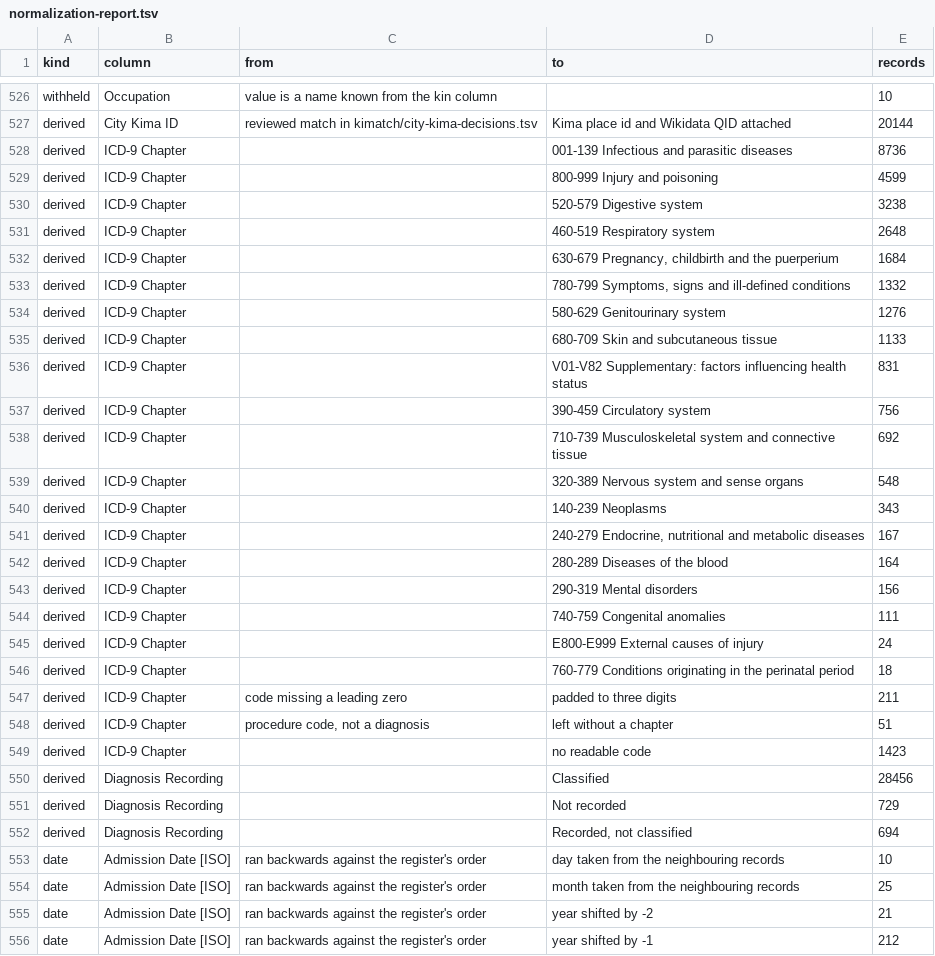
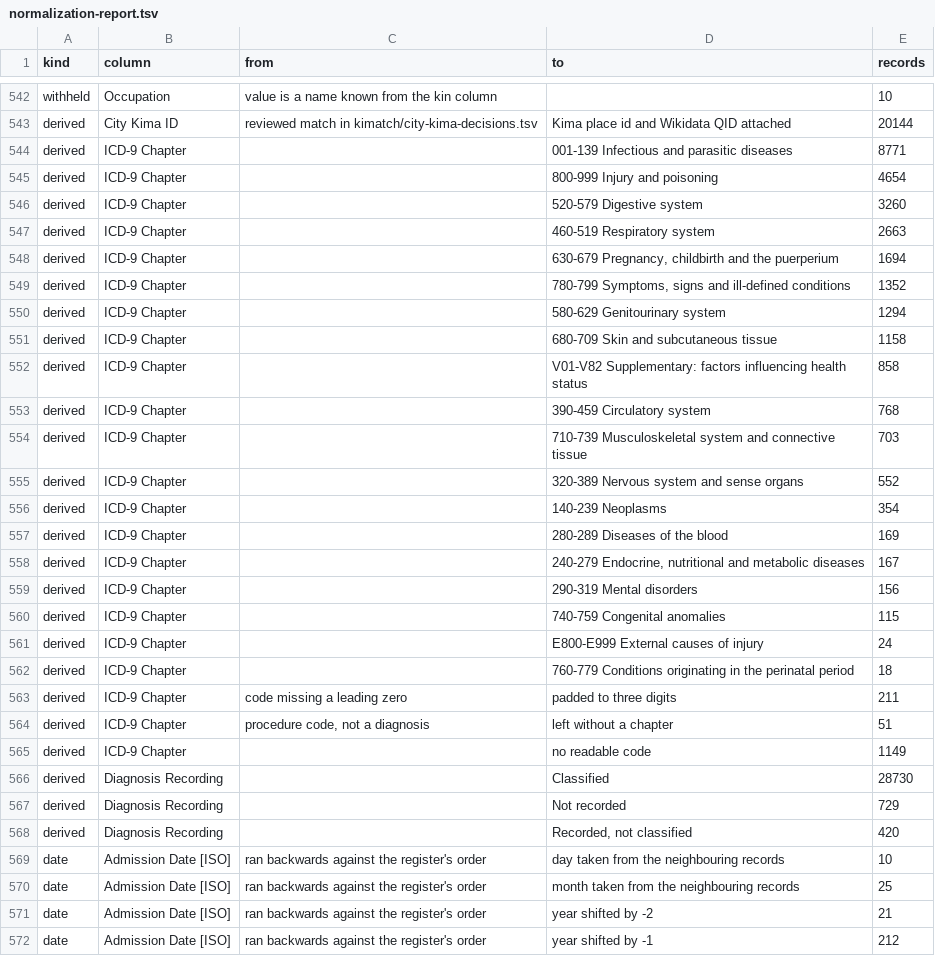
Before and after one commit to sinairusinek/Hospital-Registers, a TSV file: data/public/normalization-report.tsv, drawn as a sheet; only a part is shown, gaps mark what is left out; the diff covers the shown part only.

```diff
--- a/data/public/normalization-report.tsv
+++ b/data/public/normalization-report.tsv
@@ -527,19 +543,19 @@ withheld	Occupation	value is a name known from the kin column		10
 derived	City Kima ID	reviewed match in kimatch/city-kima-decisions.tsv	Kima place id and Wikidata QID attached	20144
-derived	ICD-9 Chapter		001-139 Infectious and parasitic diseases	8736
-derived	ICD-9 Chapter		800-999 Injury and poisoning	4599
-derived	ICD-9 Chapter		520-579 Digestive system	3238
-derived	ICD-9 Chapter		460-519 Respiratory system	2648
-derived	ICD-9 Chapter		630-679 Pregnancy, childbirth and the puerperium	1684
-derived	ICD-9 Chapter		780-799 Symptoms, signs and ill-defined conditions	1332
-derived	ICD-9 Chapter		580-629 Genitourinary system	1276
-derived	ICD-9 Chapter		680-709 Skin and subcutaneous tissue	1133
-derived	ICD-9 Chapter		V01-V82 Supplementary: factors influencing health status	831
-derived	ICD-9 Chapter		390-459 Circulatory system	756
-derived	ICD-9 Chapter		710-739 Musculoskeletal system and connective tissue	692
-derived	ICD-9 Chapter		320-389 Nervous system and sense organs	548
-derived	ICD-9 Chapter		140-239 Neoplasms	343
+derived	ICD-9 Chapter		001-139 Infectious and parasitic diseases	8771
+derived	ICD-9 Chapter		800-999 Injury and poisoning	4654
+derived	ICD-9 Chapter		520-579 Digestive system	3260
+derived	ICD-9 Chapter		460-519 Respiratory system	2663
+derived	ICD-9 Chapter		630-679 Pregnancy, childbirth and the puerperium	1694
+derived	ICD-9 Chapter		780-799 Symptoms, signs and ill-defined conditions	1352
+derived	ICD-9 Chapter		580-629 Genitourinary system	1294
+derived	ICD-9 Chapter		680-709 Skin and subcutaneous tissue	1158
+derived	ICD-9 Chapter		V01-V82 Supplementary: factors influencing health status	858
+derived	ICD-9 Chapter		390-459 Circulatory system	768
+derived	ICD-9 Chapter		710-739 Musculoskeletal system and connective tissue	703
+derived	ICD-9 Chapter		320-389 Nervous system and sense organs	552
+derived	ICD-9 Chapter		140-239 Neoplasms	354
+derived	ICD-9 Chapter		280-289 Diseases of the blood	169
 derived	ICD-9 Chapter		240-279 Endocrine, nutritional and metabolic diseases	167
-derived	ICD-9 Chapter		280-289 Diseases of the blood	164
 derived	ICD-9 Chapter		290-319 Mental disorders	156
-derived	ICD-9 Chapter		740-759 Congenital anomalies	111
+derived	ICD-9 Chapter		740-759 Congenital anomalies	115
 derived	ICD-9 Chapter		E800-E999 External causes of injury	24
@@ -548,6 +564,6 @@ derived	ICD-9 Chapter	code missing a leading zero	padded to three digits	211
 derived	ICD-9 Chapter	procedure code, not a diagnosis	left without a chapter	51
-derived	ICD-9 Chapter		no readable code	1423
-derived	Diagnosis Recording		Classified	28456
+derived	ICD-9 Chapter		no readable code	1149
+derived	Diagnosis Recording		Classified	28730
 derived	Diagnosis Recording		Not recorded	729
-derived	Diagnosis Recording		Recorded, not classified	694
+derived	Diagnosis Recording		Recorded, not classified	420
 date	Admission Date [ISO]	ran backwards against the register's order	day taken from the neighbouring records	10
```
Also changed, not shown: 16 added rows and 5 edited cells elsewhere in this file, 5 other files.
